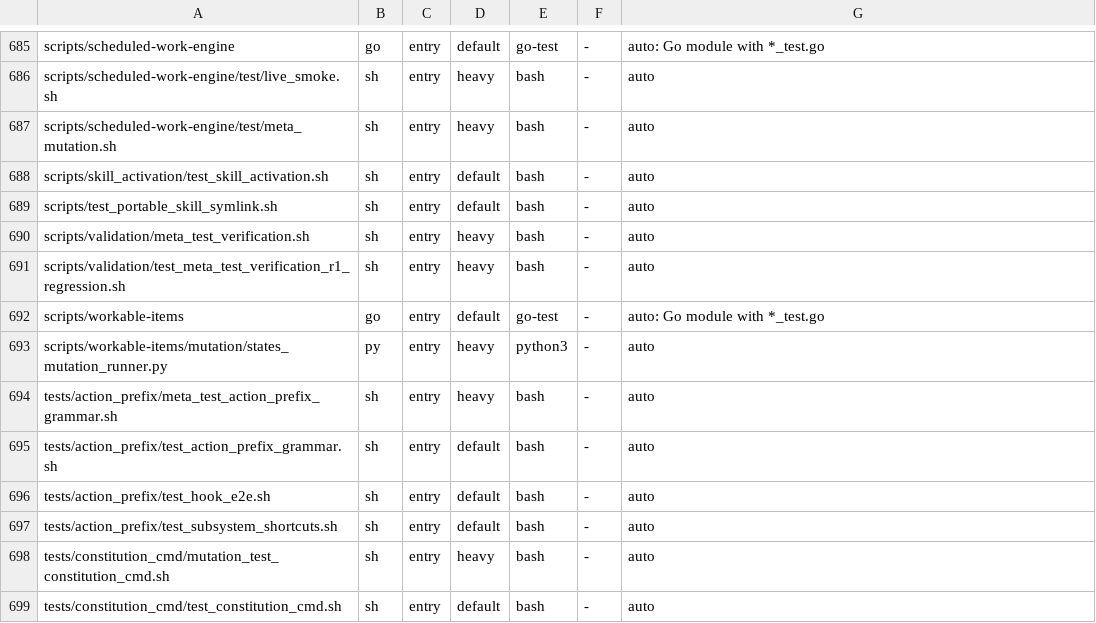
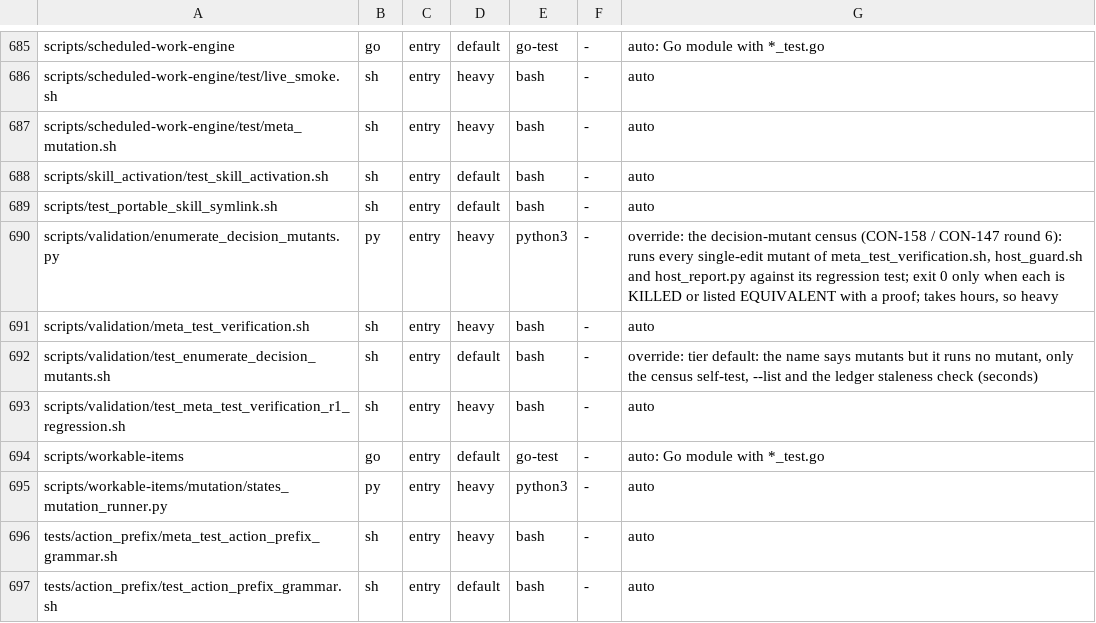
Before and after one commit to HelixDevelopment/constitution, a TSV file: config/full_suite_manifest.tsv, drawn as a sheet; only a part is shown, gaps mark what is left out; the shorter side is filled out with more unchanged rows.

```diff
--- a/config/full_suite_manifest.tsv
+++ b/config/full_suite_manifest.tsv
@@ -689,3 +689,5 @@ scripts/skill_activation/test_skill_activation.sh	sh	entry	default	bash	-	auto
 scripts/test_portable_skill_symlink.sh	sh	entry	default	bash	-	auto
+scripts/validation/enumerate_decision_mutants.py	py	entry	heavy	python3	-	override: the decision-mutant census (CON-158 / CON-147 round 6): runs every single-edit mutant of meta_test_verification.sh, host_guard.sh and host_report.py against its regression test; exit 0 only when each is KILLED or listed EQUIVALENT with a proof; takes hours, so heavy
 scripts/validation/meta_test_verification.sh	sh	entry	heavy	bash	-	auto
+scripts/validation/test_enumerate_decision_mutants.sh	sh	entry	default	bash	-	override: tier default: the name says mutants but it runs no mutant, only the census self-test, --list and the ledger staleness check (seconds)
 scripts/validation/test_meta_test_verification_r1_regression.sh	sh	entry	heavy	bash	-	auto
```
Also changed, not shown: 6 other files.
